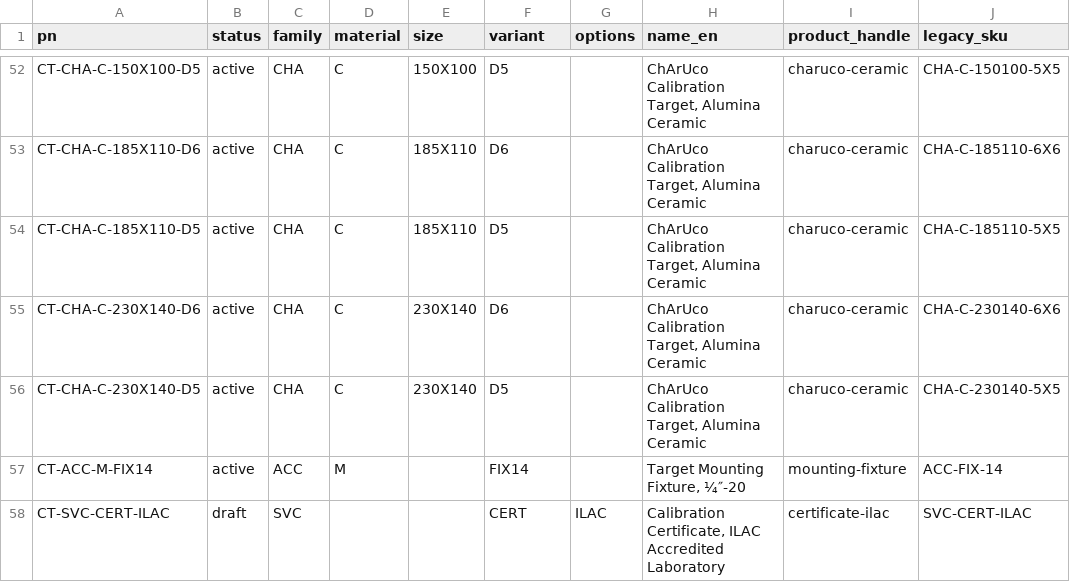
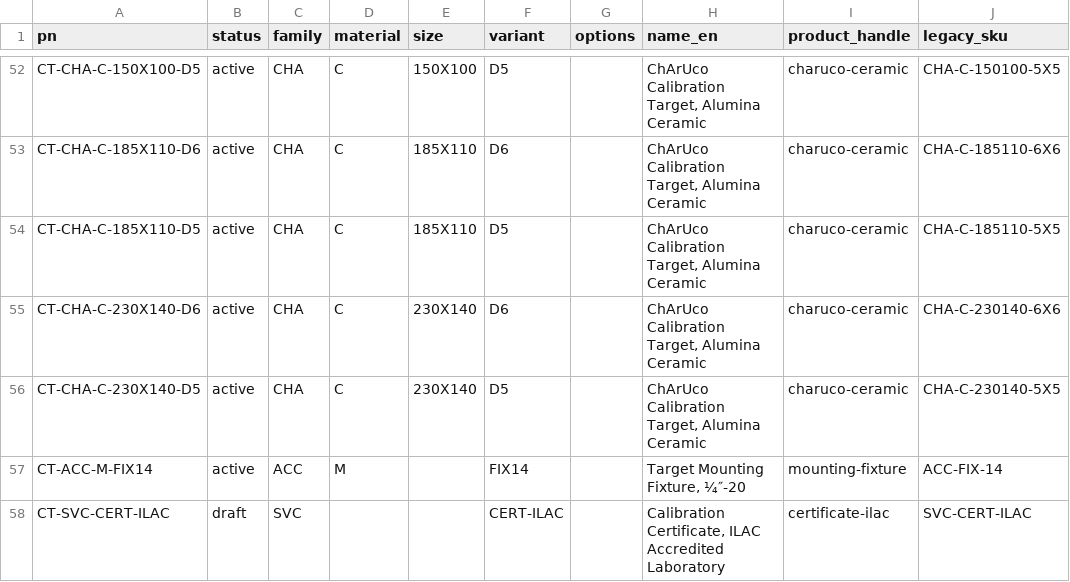
Before and after one commit to calibtools/calibtools-site, a CSV file: data/part-numbers.csv, drawn as a sheet; only a part is shown, gaps mark what is left out; the diff names each change by its address in the sheet, - before the commit and + after, or states it on an @@ line.

```diff
--- a/data/part-numbers.csv
+++ b/data/part-numbers.csv
-F58 (variant): CERT
+F58 (variant): CERT-ILAC
-G58 (options): ILAC
+G58 (options): (empty)
```
Also changed, not shown: 4 other files.
